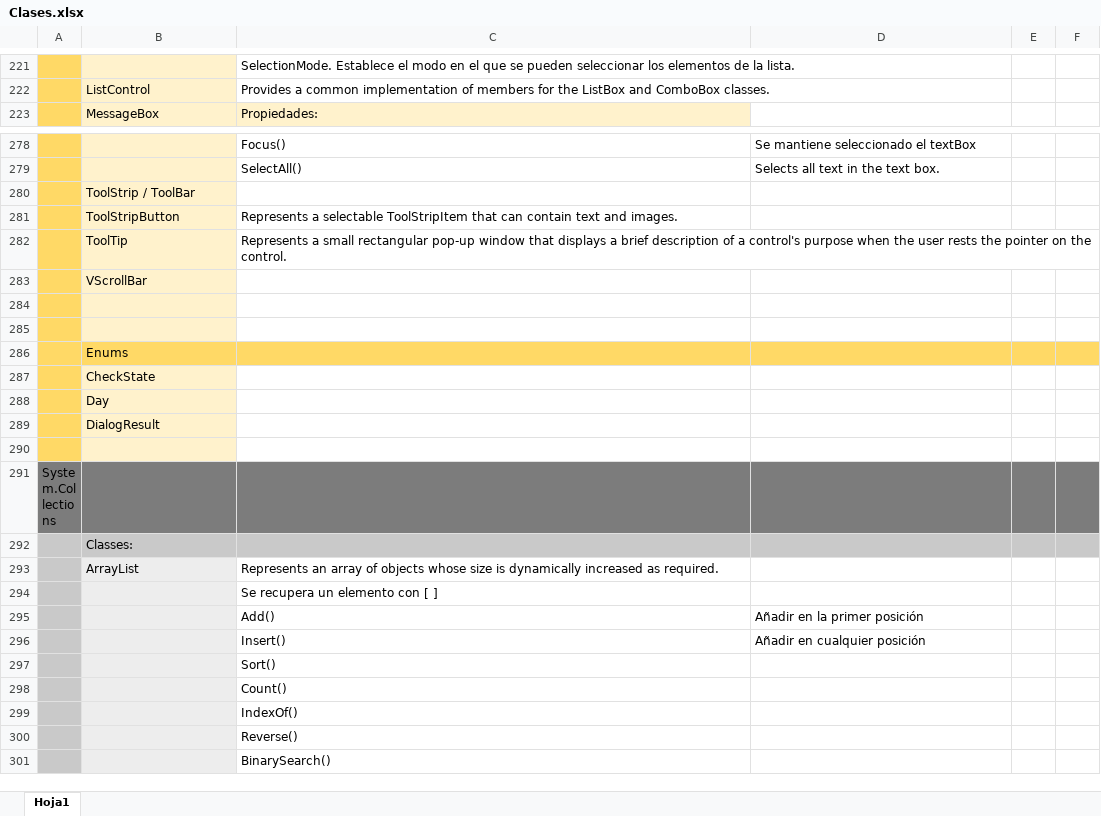
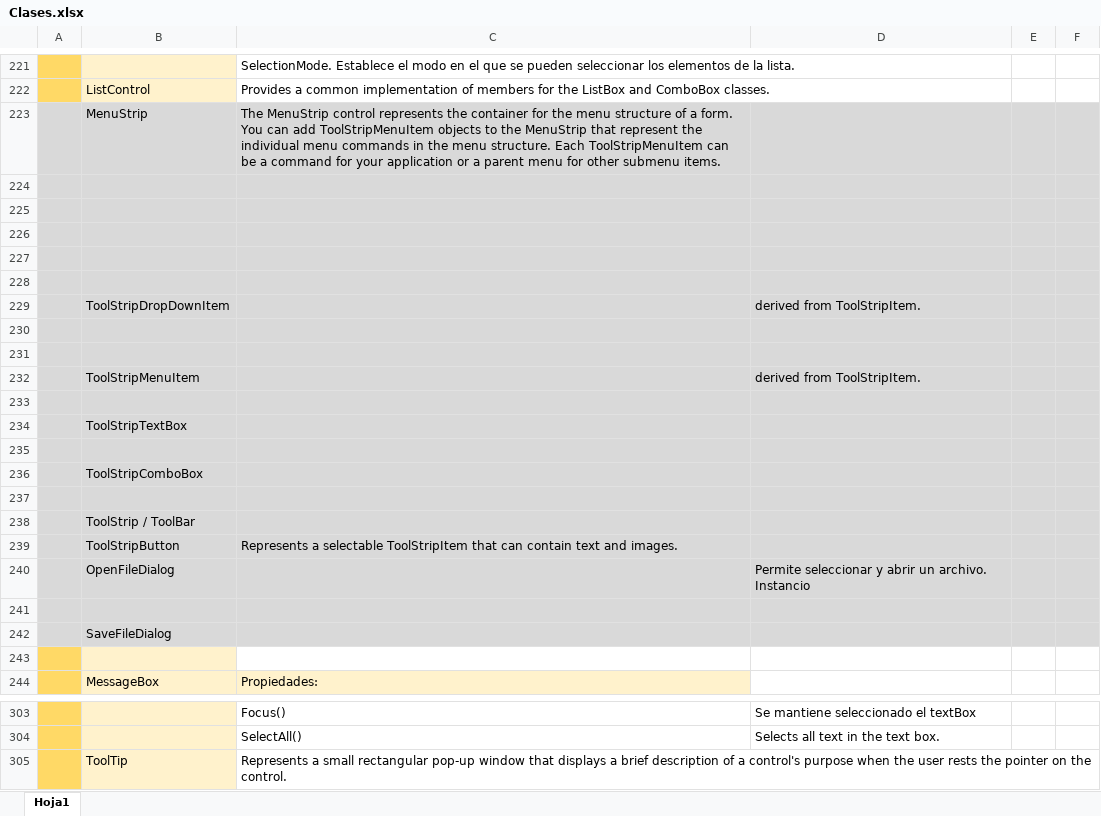
Before and after one commit to camirori/Programacion_Laboratorio2, an Excel workbook: PPT/Resumen/Clases.xlsx, sheet Hoja1, drawn as a sheet; only a part is shown, gaps mark what is left out; the shorter side is filled out with more unchanged rows; values as stored, in another font and other column widths than the file's, no borders; the diff covers the shown part only; the diff names each change by its address in the sheet, - before the commit and + after, or states it on an @@ line.

```diff
--- a/PPT/Resumen/Clases.xlsx (sheet Hoja1)
+++ b/PPT/Resumen/Clases.xlsx (sheet Hoja1)
+row 223:  | MenuStrip | The MenuStrip control represents the container for the menu structure of a form. You can add ToolStripMenuItem objects to the MenuStrip that represent the individual menu commands in the menu structure. Each ToolStripMenuItem can be a command for your application or a parent menu for other submenu items.
+row 224: (empty)
+row 225: (empty)
+row 226: (empty)
+row 227: (empty)
+row 228: (empty)
+row 229:  | ToolStripDropDownItem |  | derived from ToolStripItem.
+row 230: (empty)
+row 231: (empty)
+row 232:  | ToolStripMenuItem |  | derived from ToolStripItem.
+row 233: (empty)
+row 234:  | ToolStripTextBox
+row 235: (empty)
+row 236:  | ToolStripComboBox
+row 237: (empty)
@@ row 280 moved to row 238: ToolStrip / ToolBar @@
@@ row 281 moved to row 239: ToolStripButton @@
+row 240:  | OpenFileDialog |  | Permite seleccionar y abrir un archivo. Instancio
+row 241: (empty)
+row 242:  | SaveFileDialog
+row 243: (empty)
```
Also changed, not shown: 4 added rows elsewhere in this sheet, 23 other files.
